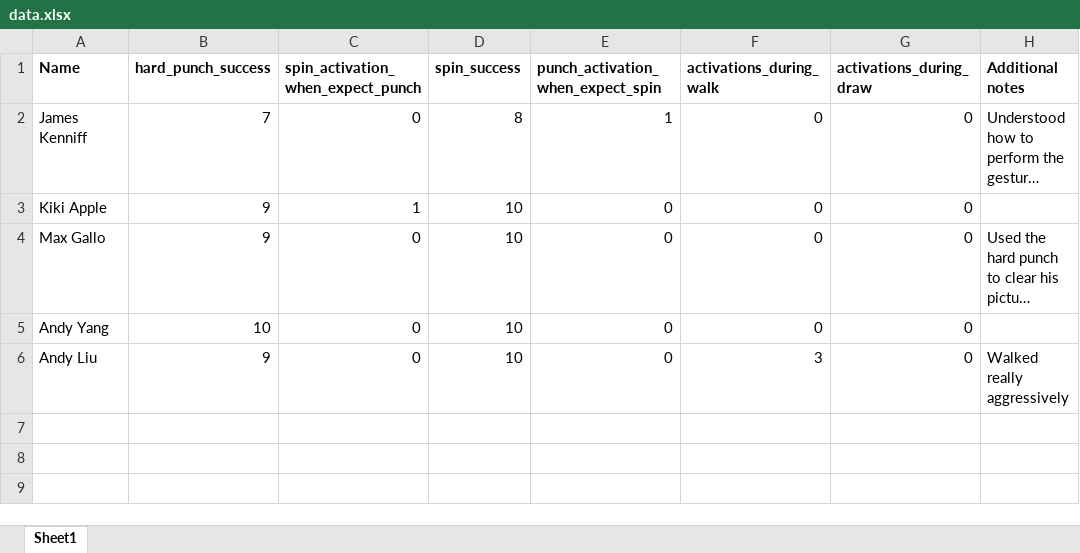
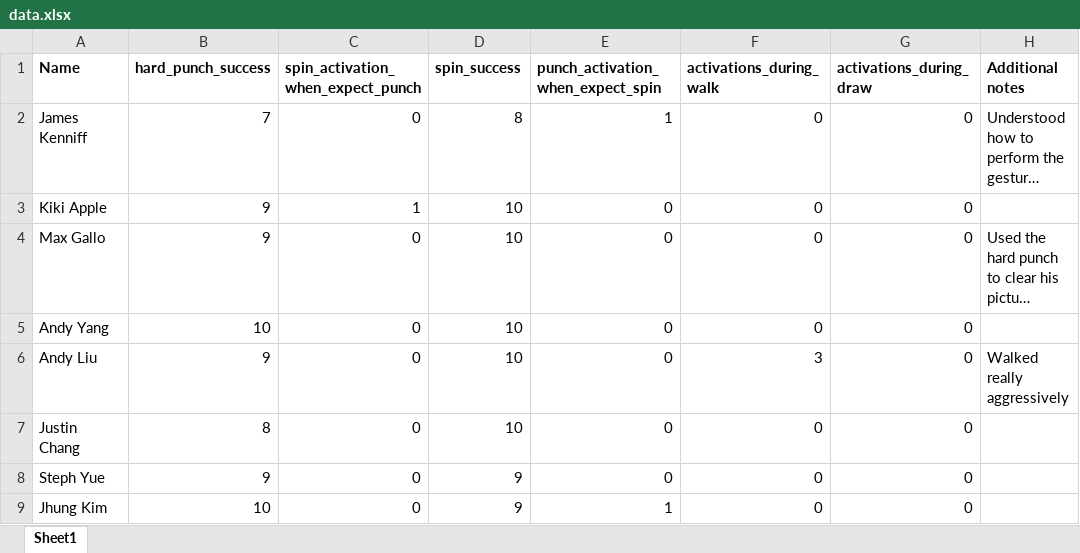
Before and after one commit to wesleytchen/hci-project1, an Excel workbook: experiment/data.xlsx, sheet Sheet1, drawn as a sheet; long unchanged cells end in …; values as stored, in another font and other column widths than the file's, no borders; the diff names each change by its address in the sheet, - before the commit and + after, or states it on an @@ line.

Commit message:
added more data

```diff
--- a/experiment/data.xlsx (sheet Sheet1)
+++ b/experiment/data.xlsx (sheet Sheet1)
+row 7: Justin Chang | 8 | 0 | 10 | 0 | 0 | 0
+row 8: Steph Yue | 9 | 0 | 9 | 0 | 0 | 0
+row 9: Jhung Kim | 10 | 0 | 9 | 1 | 0 | 0
```
Also changed, not shown: 2 other files.
